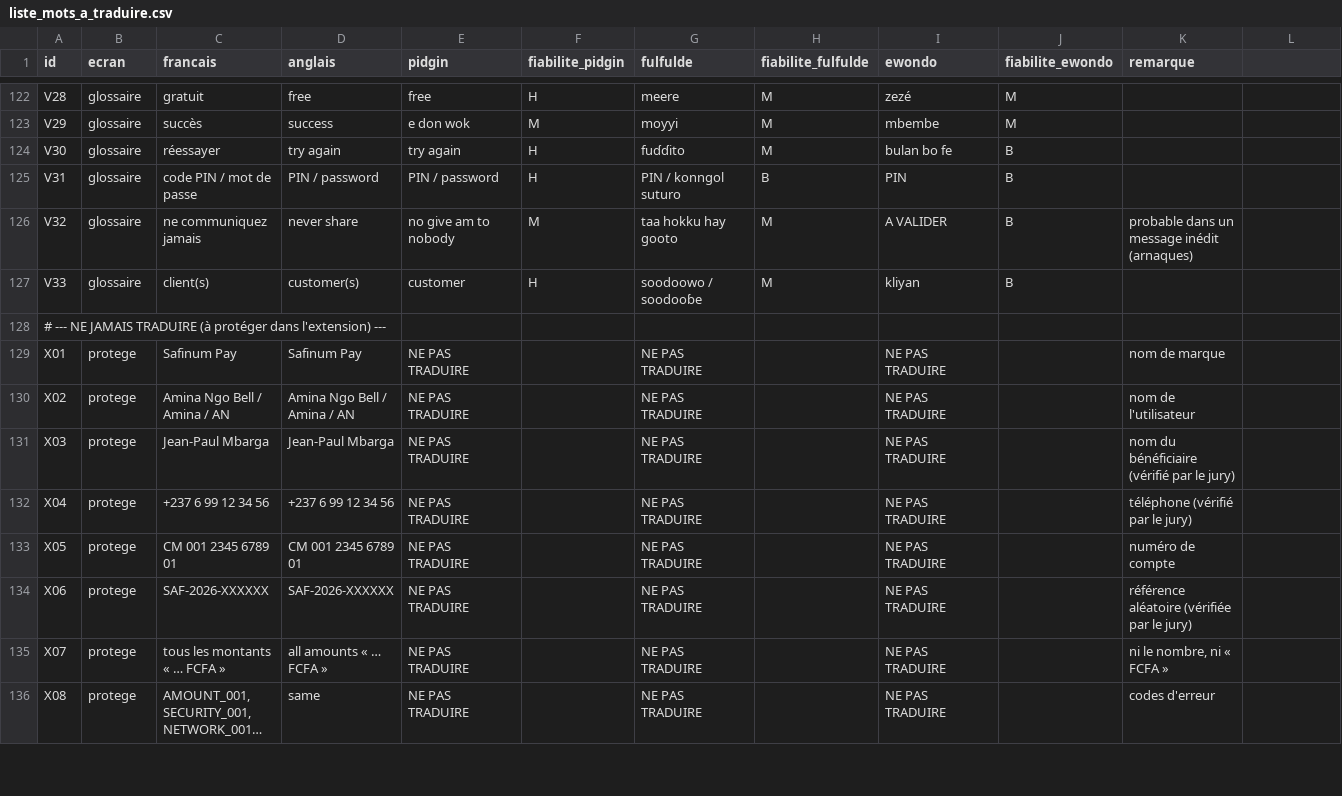
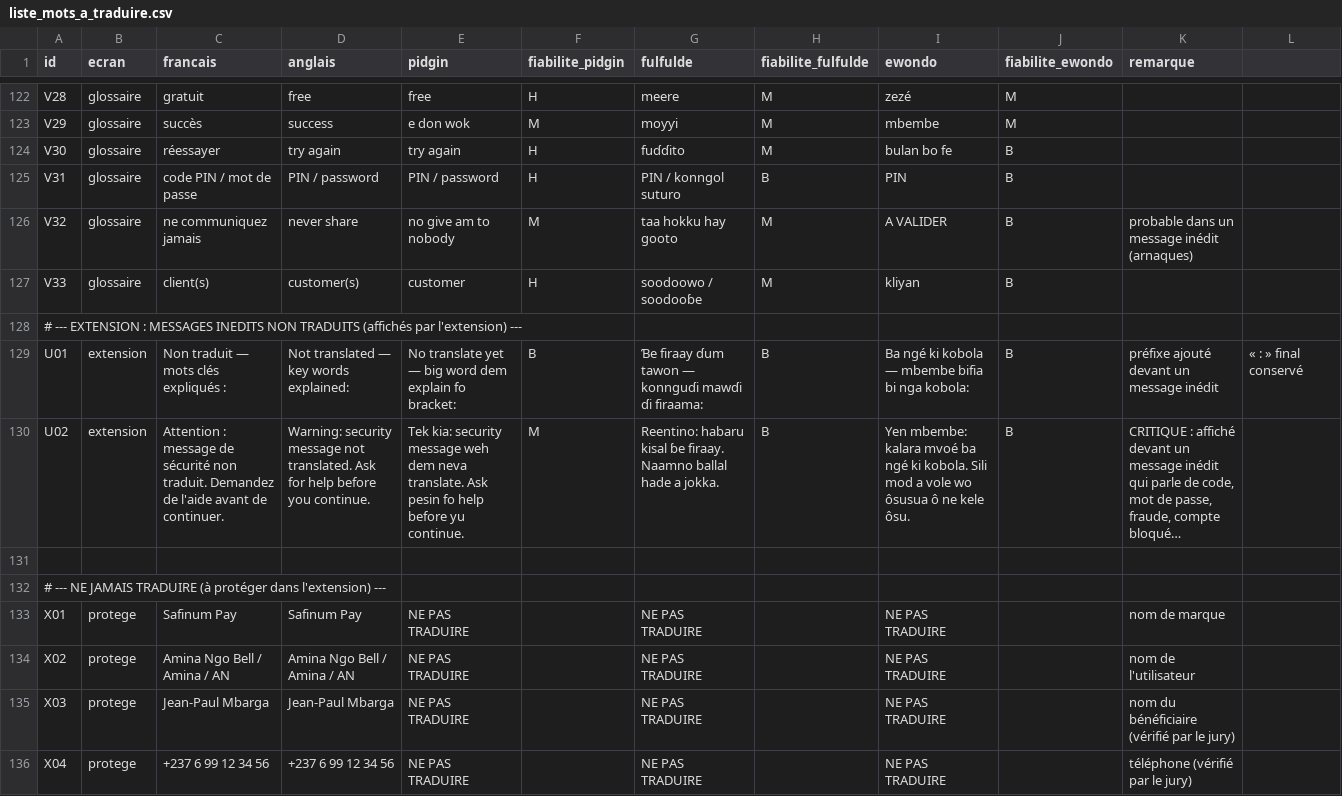
Before and after one commit to TesMarcel/extantion-safinum, a CSV file: liste_mots_a_traduire.csv, drawn as a sheet; only a part is shown, gaps mark what is left out; the shorter side is filled out with more unchanged rows; the diff names each change by its address in the sheet, - before the commit and + after, or states it on an @@ line.

```diff
--- a/liste_mots_a_traduire.csv
+++ b/liste_mots_a_traduire.csv
+row 128: # --- EXTENSION : MESSAGES INEDITS NON TRADUITS (affichés par l'extension) ---
+row 129: U01 | extension | Non traduit — mots clés expliqués : | Not translated — key words explained: | No translate yet — big word dem explain fo bracket: | B | Ɓe firaay ɗum tawon — konnguɗi mawɗi ɗi firaama: | B | Ba ngé ki kobola — mbembe bifia bi nga kobola: | B | préfixe ajouté devant un message inédit | « : » final conservé
+row 130: U02 | extension | Attention : message de sécurité non traduit. Demandez de l'aide avant de continuer. | Warning: security message not translated. Ask for help before you continue. | Tek kia: security message weh dem neva translate. Ask pesin fo help before yu continue. | M | Reentino: habaru kisal ɓe firaay. Naamno ballal hade a jokka. | B | Yen mbembe: kalara mvoé ba ngé ki kobola. Sili mod a vole wo ôsusua ô ne kele ôsu. | B | CRITIQUE : affiché devant un message inédit qui parle de code, mot de passe, fraude, compte bloqué…
+row 131: (empty)
```
Also changed, not shown: 12 other files.
